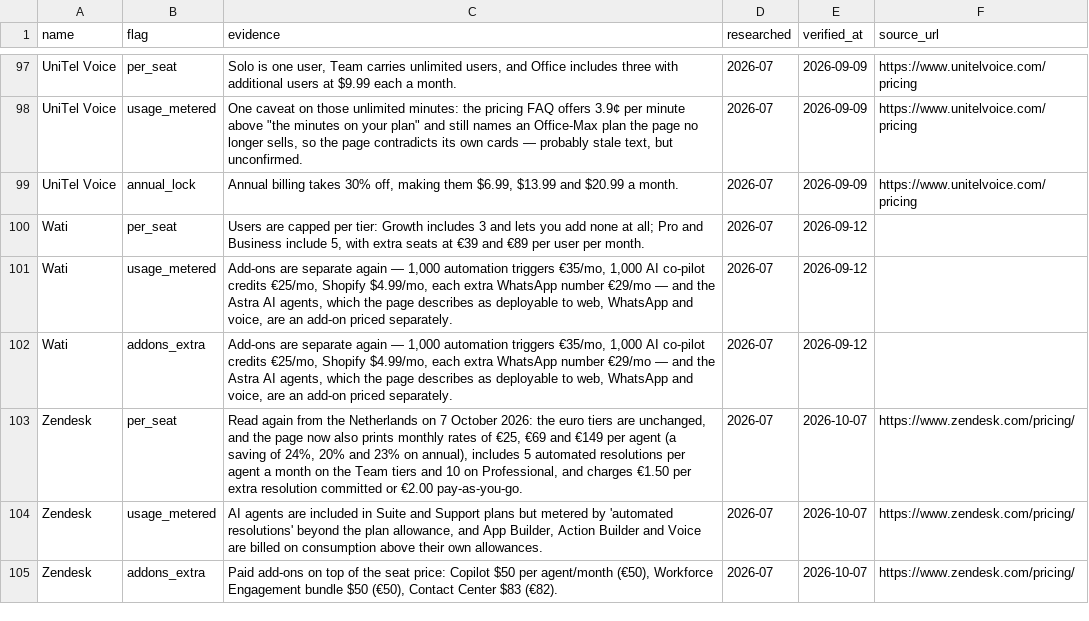
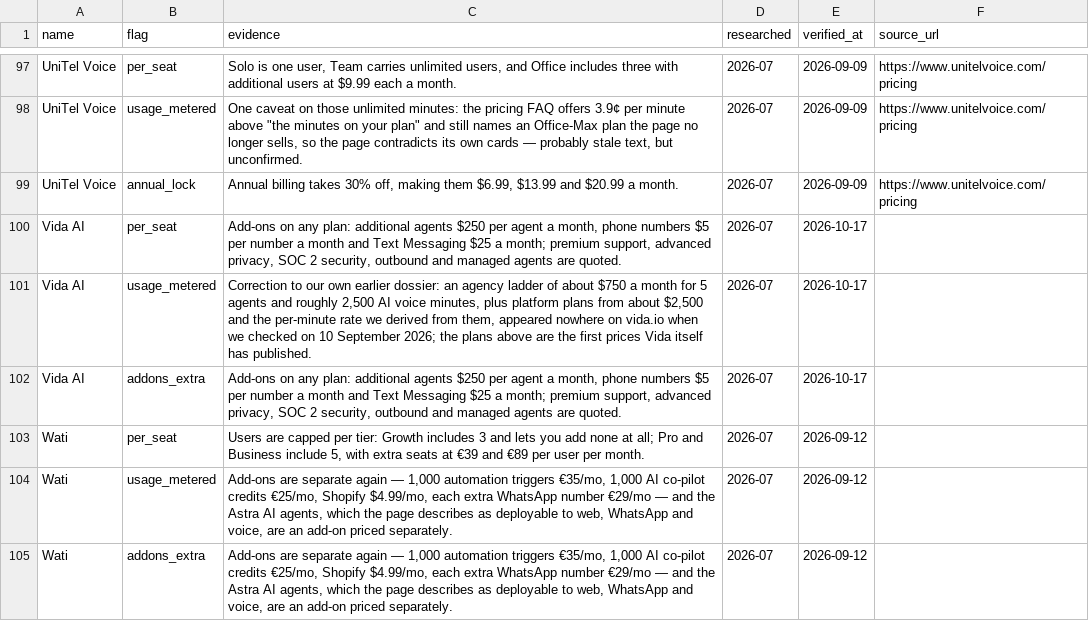
Before and after one commit to NewBegin-gif/zerotouchsupport, a CSV file: data/zts-flags.csv, drawn as a sheet; only a part is shown, gaps mark what is left out; the shorter side is filled out with more unchanged rows.

```diff
--- a/data/zts-flags.csv
+++ b/data/zts-flags.csv
@@ -99,2 +99,5 @@ UniTel Voice,usage_metered,"One caveat on those unlimited minutes: the pricing F
 UniTel Voice,annual_lock,"Annual billing takes 30% off, making them $6.99, $13.99 and $20.99 a month.",2026-07,2026-09-09,https://www.unitelvoice.com/pricing
+Vida AI,per_seat,"Add-ons on any plan: additional agents $250 per agent a month, phone numbers $5 per number a month and Text Messaging $25 a month; premium support, advanced privacy, SOC 2 security, outbound and managed agents are quoted.",2026-07,2026-10-17,
+Vida AI,usage_metered,"Correction to our own earlier dossier: an agency ladder of about $750 a month for 5 agents and roughly 2,500 AI voice minutes, plus platform plans from about $2,500 and the per-minute rate we derived from them, appeared nowhere on vida.io when we checked on 10 September 2026; the plans above are the first prices Vida itself has published.",2026-07,2026-10-17,
+Vida AI,addons_extra,"Add-ons on any plan: additional agents $250 per agent a month, phone numbers $5 per number a month and Text Messaging $25 a month; premium support, advanced privacy, SOC 2 security, outbound and managed agents are quoted.",2026-07,2026-10-17,
 Wati,per_seat,"Users are capped per tier: Growth includes 3 and lets you add none at all; Pro and Business include 5, with extra seats at €39 and €89 per user per month.",2026-07,2026-09-12,
```
Also changed, not shown: data/zts-tools.csv, 5 other files.
